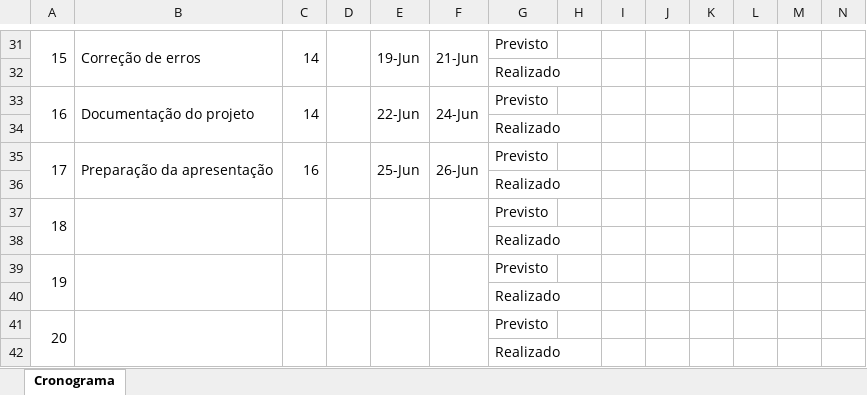
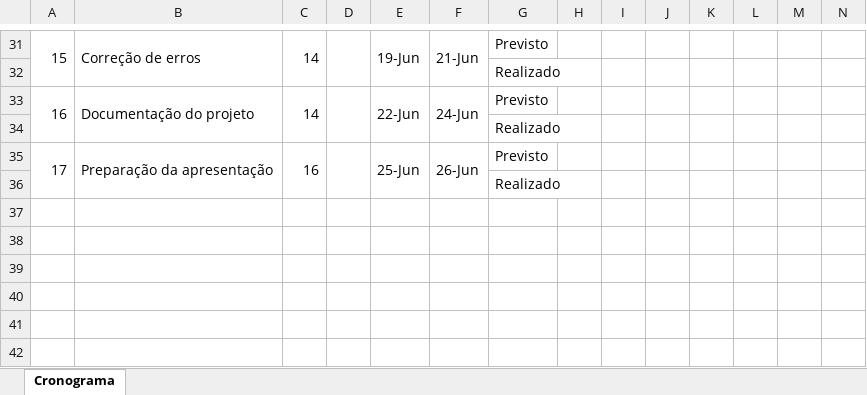
Before and after one commit to JDavidSMoreno/Projeto-integrador-1-TADS, an Excel workbook: Documentacao/ModeloCronograma.xlsx, sheet Cronograma, drawn as a sheet; only a part is shown, gaps mark what is left out; values as stored, in another font and other column widths than the file's, no cell formats; rows hold the shown columns only; the diff names each change by its address in the sheet, - before the commit and + after, or states it on an @@ line.

```diff
--- a/Documentacao/ModeloCronograma.xlsx (sheet Cronograma)
+++ b/Documentacao/ModeloCronograma.xlsx (sheet Cronograma)
-row 37: 18 |  |  |  |  |  | Previsto
-row 38:  |  |  |  |  |  | Realizado
-row 39: 19 |  |  |  |  |  | Previsto
-row 40:  |  |  |  |  |  | Realizado
-row 41: 20 |  |  |  |  |  | Previsto
-row 42:  |  |  |  |  |  | Realizado
```
Also changed, not shown: cell formats, 1 other file.
